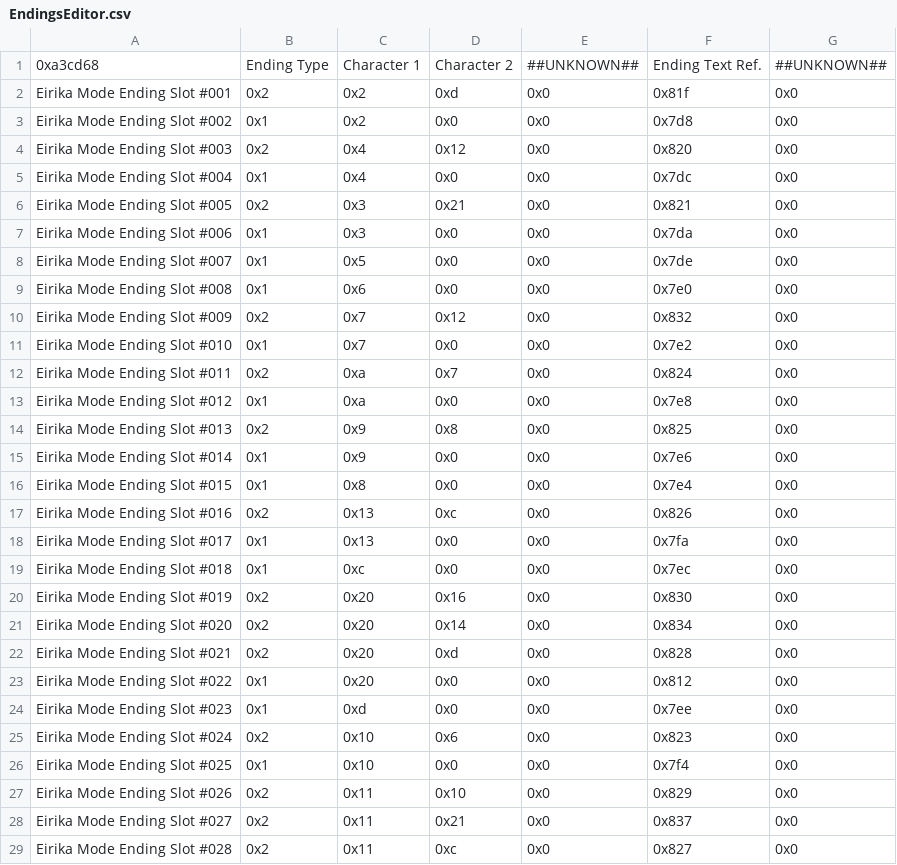
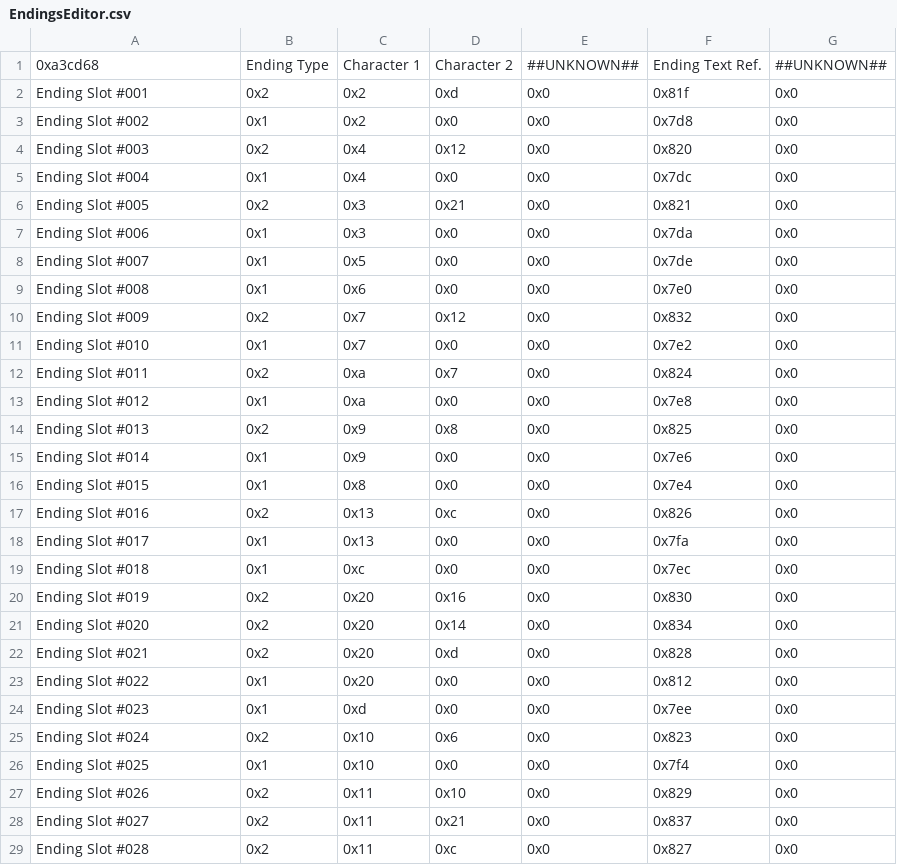
Before and after one commit to Retina1/TMGC_Buildfiles, a CSV file: Tables/NightmareModules/Support/EndingsEditor.csv, drawn as a sheet; only a part is shown; the diff covers the shown part only.

```diff
--- a/Tables/NightmareModules/Support/EndingsEditor.csv
+++ b/Tables/NightmareModules/Support/EndingsEditor.csv
@@ -1,29 +1,29 @@
 "0xa3cd68","Ending Type","Character 1","Character 2","##UNKNOWN##","Ending Text Ref.","##UNKNOWN##"
-"Eirika Mode Ending Slot #001","0x2","0x2","0xd","0x0","0x81f","0x0"
-"Eirika Mode Ending Slot #002","0x1","0x2","0x0","0x0","0x7d8","0x0"
-"Eirika Mode Ending Slot #003","0x2","0x4","0x12","0x0","0x820","0x0"
-"Eirika Mode Ending Slot #004","0x1","0x4","0x0","0x0","0x7dc","0x0"
-"Eirika Mode Ending Slot #005","0x2","0x3","0x21","0x0","0x821","0x0"
-"Eirika Mode Ending Slot #006","0x1","0x3","0x0","0x0","0x7da","0x0"
-"Eirika Mode Ending Slot #007","0x1","0x5","0x0","0x0","0x7de","0x0"
-"Eirika Mode Ending Slot #008","0x1","0x6","0x0","0x0","0x7e0","0x0"
-"Eirika Mode Ending Slot #009","0x2","0x7","0x12","0x0","0x832","0x0"
-"Eirika Mode Ending Slot #010","0x1","0x7","0x0","0x0","0x7e2","0x0"
-"Eirika Mode Ending Slot #011","0x2","0xa","0x7","0x0","0x824","0x0"
-"Eirika Mode Ending Slot #012","0x1","0xa","0x0","0x0","0x7e8","0x0"
-"Eirika Mode Ending Slot #013","0x2","0x9","0x8","0x0","0x825","0x0"
-"Eirika Mode Ending Slot #014","0x1","0x9","0x0","0x0","0x7e6","0x0"
-"Eirika Mode Ending Slot #015","0x1","0x8","0x0","0x0","0x7e4","0x0"
-"Eirika Mode Ending Slot #016","0x2","0x13","0xc","0x0","0x826","0x0"
-"Eirika Mode Ending Slot #017","0x1","0x13","0x0","0x0","0x7fa","0x0"
-"Eirika Mode Ending Slot #018","0x1","0xc","0x0","0x0","0x7ec","0x0"
-"Eirika Mode Ending Slot #019","0x2","0x20","0x16","0x0","0x830","0x0"
-"Eirika Mode Ending Slot #020","0x2","0x20","0x14","0x0","0x834","0x0"
-"Eirika Mode Ending Slot #021","0x2","0x20","0xd","0x0","0x828","0x0"
-"Eirika Mode Ending Slot #022","0x1","0x20","0x0","0x0","0x812","0x0"
-"Eirika Mode Ending Slot #023","0x1","0xd","0x0","0x0","0x7ee","0x0"
-"Eirika Mode Ending Slot #024","0x2","0x10","0x6","0x0","0x823","0x0"
-"Eirika Mode Ending Slot #025","0x1","0x10","0x0","0x0","0x7f4","0x0"
-"Eirika Mode Ending Slot #026","0x2","0x11","0x10","0x0","0x829","0x0"
-"Eirika Mode Ending Slot #027","0x2","0x11","0x21","0x0","0x837","0x0"
-"Eirika Mode Ending Slot #028","0x2","0x11","0xc","0x0","0x827","0x0"
+"Ending Slot #001","0x2","0x2","0xd","0x0","0x81f","0x0"
+"Ending Slot #002","0x1","0x2","0x0","0x0","0x7d8","0x0"
+"Ending Slot #003","0x2","0x4","0x12","0x0","0x820","0x0"
+"Ending Slot #004","0x1","0x4","0x0","0x0","0x7dc","0x0"
+"Ending Slot #005","0x2","0x3","0x21","0x0","0x821","0x0"
+"Ending Slot #006","0x1","0x3","0x0","0x0","0x7da","0x0"
+"Ending Slot #007","0x1","0x5","0x0","0x0","0x7de","0x0"
+"Ending Slot #008","0x1","0x6","0x0","0x0","0x7e0","0x0"
+"Ending Slot #009","0x2","0x7","0x12","0x0","0x832","0x0"
+"Ending Slot #010","0x1","0x7","0x0","0x0","0x7e2","0x0"
+"Ending Slot #011","0x2","0xa","0x7","0x0","0x824","0x0"
+"Ending Slot #012","0x1","0xa","0x0","0x0","0x7e8","0x0"
+"Ending Slot #013","0x2","0x9","0x8","0x0","0x825","0x0"
+"Ending Slot #014","0x1","0x9","0x0","0x0","0x7e6","0x0"
+"Ending Slot #015","0x1","0x8","0x0","0x0","0x7e4","0x0"
+"Ending Slot #016","0x2","0x13","0xc","0x0","0x826","0x0"
+"Ending Slot #017","0x1","0x13","0x0","0x0","0x7fa","0x0"
+"Ending Slot #018","0x1","0xc","0x0","0x0","0x7ec","0x0"
+"Ending Slot #019","0x2","0x20","0x16","0x0","0x830","0x0"
+"Ending Slot #020","0x2","0x20","0x14","0x0","0x834","0x0"
+"Ending Slot #021","0x2","0x20","0xd","0x0","0x828","0x0"
+"Ending Slot #022","0x1","0x20","0x0","0x0","0x812","0x0"
+"Ending Slot #023","0x1","0xd","0x0","0x0","0x7ee","0x0"
+"Ending Slot #024","0x2","0x10","0x6","0x0","0x823","0x0"
+"Ending Slot #025","0x1","0x10","0x0","0x0","0x7f4","0x0"
+"Ending Slot #026","0x2","0x11","0x10","0x0","0x829","0x0"
+"Ending Slot #027","0x2","0x11","0x21","0x0","0x837","0x0"
+"Ending Slot #028","0x2","0x11","0xc","0x0","0x827","0x0"
```
Also changed, not shown: 39 edited cells elsewhere in this file, 14 other files.
